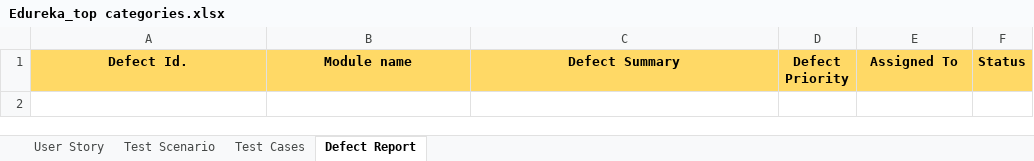
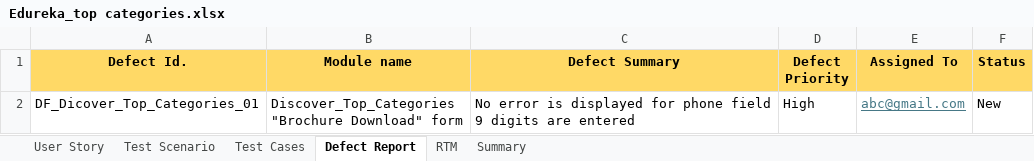
Before and after one commit to ManasaAedunuri/Edureka, an Excel workbook: Edureka_top categories.xlsx, sheet Defect Report, drawn as a sheet; values as stored, in another font and other column widths than the file's, no borders; ↵ is a line break in a cell; the diff names each change by its address in the sheet, - before the commit and + after, or states it on an @@ line.

Commit message:
Discover_Top_Categories second commit

```diff
--- a/Edureka_top categories.xlsx (sheet Defect Report)
+++ b/Edureka_top categories.xlsx (sheet Defect Report)
+sheet tab: RTM
+sheet tab: Summary
+row 2: DF_Dicover_Top_Categories_01 | Discover_Top_Categories ↵ "Brochure Download" form | No error is displayed for phone field ↵ 9 digits are entered | High | abc@gmail.com | New
```
Also changed, not shown: sheet Test Scenario.
